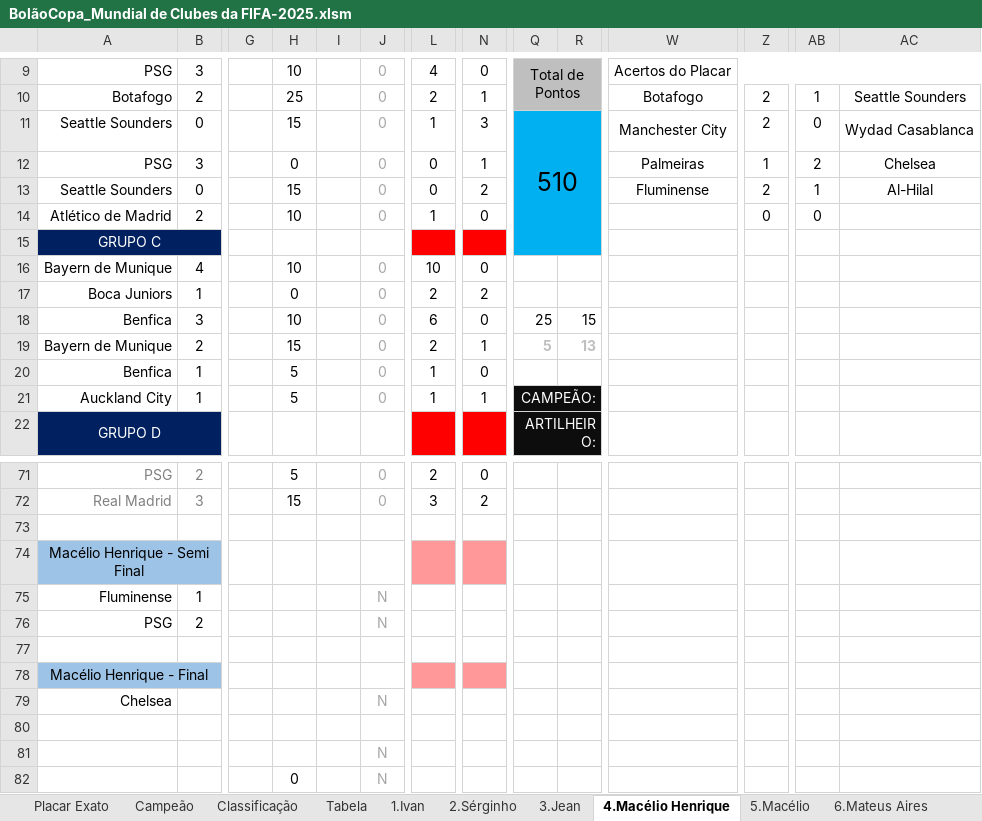
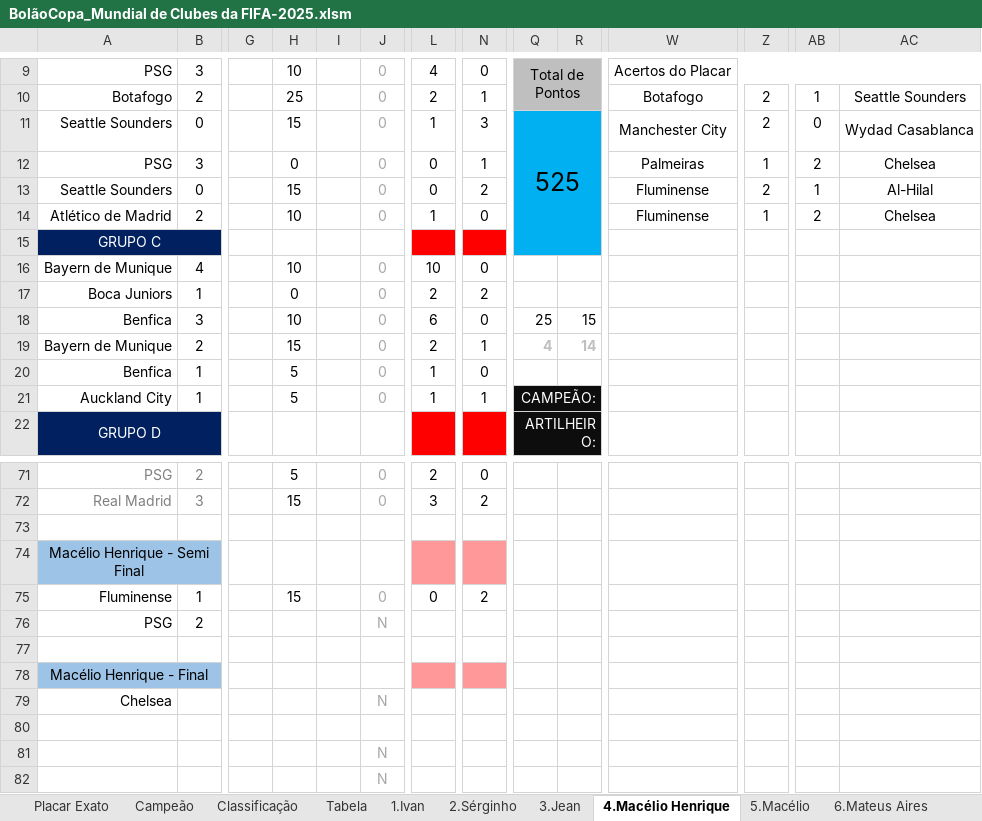
Before and after one commit to IvanIndaia/bolao, an Excel workbook: docs/BolãoCopa_Mundial de Clubes da FIFA-2025.xlsm, sheet 4.Macélio Henrique, drawn as a sheet; only a part is shown, gaps mark what is left out; values as stored, in another font and other column widths than the file's, no borders; charts and pictures not drawn; the diff names each change by its address in the sheet, - before the commit and + after, or states it on an @@ line.

```diff
--- a/docs/BolãoCopa_Mundial de Clubes da FIFA-2025.xlsm (sheet 4.Macélio Henrique)
+++ b/docs/BolãoCopa_Mundial de Clubes da FIFA-2025.xlsm (sheet 4.Macélio Henrique)
-Q11: 510
+Q11: 525
-W14: (empty)
+W14: Fluminense
-Z14: 0
+Z14: 1
-AB14: 0
+AB14: 2
-AC14: (empty)
+AC14: Chelsea
-Q19: 5
+Q19: 4
-R19: 13
+R19: 14
-H75: (empty)
+H75: 15
-J75: N
+J75: 0
-L75: (empty)
+L75: 0
-N75: (empty)
+N75: 2
-H82: 0
+H82: (empty)
```
Also changed, not shown: sheet Classificação, sheet Tabela, sheet Placar Exato, sheet 17.Luana, sheet 19.Miguel, sheet 10.Joseir, 17 more sheets, formulas that keep their value, hidden cells, 1 other file.
